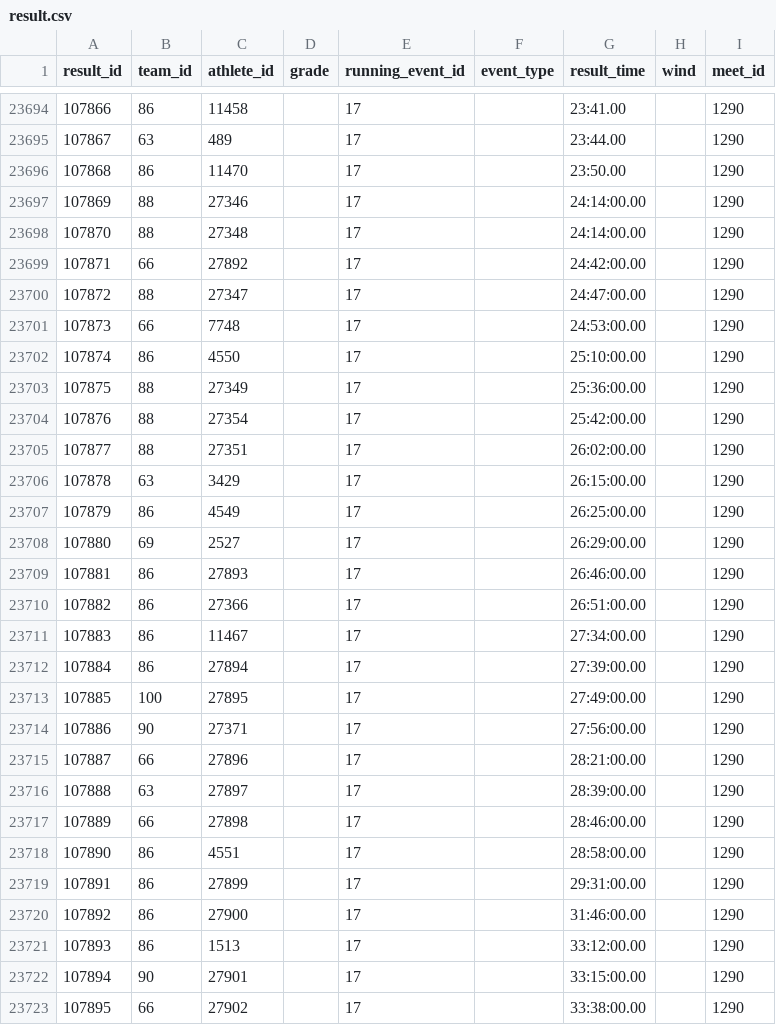
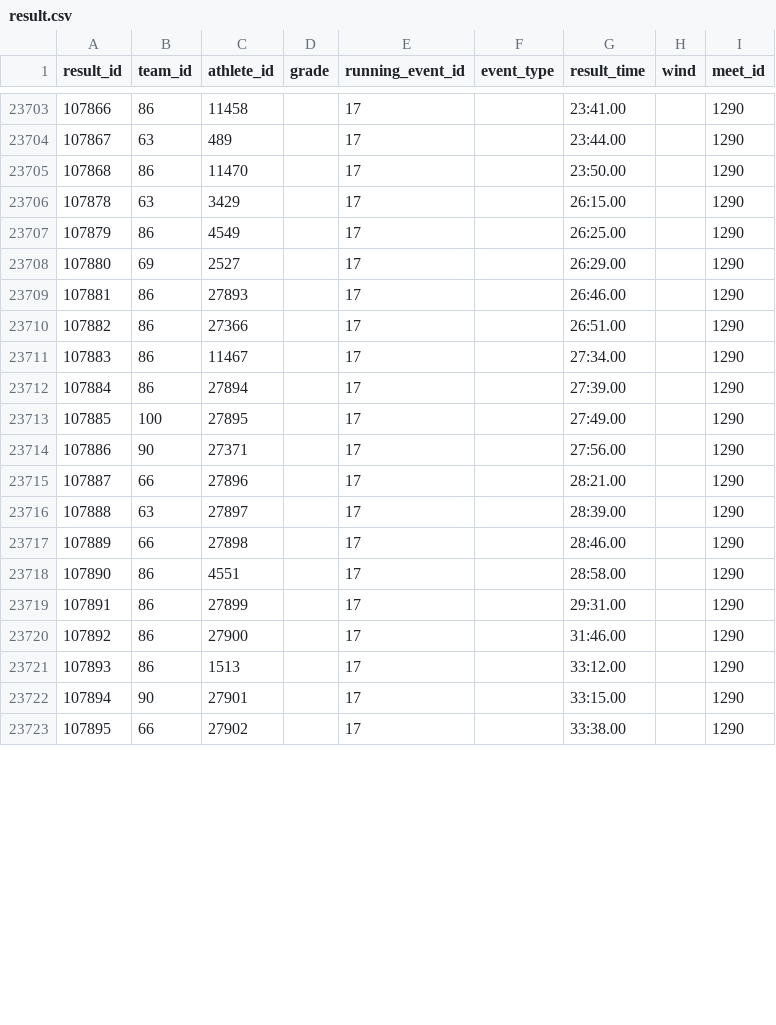
Before and after one commit to National-Running-Club-Database/national_running_club_database_public_dataset, a CSV file: result.csv, drawn as a sheet; only a part is shown, gaps mark what is left out; the diff covers the shown part only.

```diff
--- a/result.csv
+++ b/result.csv
@@ -23696,28 +23705,19 @@ result_id,team_id,athlete_id,grade,running_event_id,event_type,result_time,wind,
 107868,86,11470,,17,,23:50.00,,1290
-107869,88,27346,,17,,24:14:00.00,,1290
-107870,88,27348,,17,,24:14:00.00,,1290
-107871,66,27892,,17,,24:42:00.00,,1290
-107872,88,27347,,17,,24:47:00.00,,1290
-107873,66,7748,,17,,24:53:00.00,,1290
-107874,86,4550,,17,,25:10:00.00,,1290
-107875,88,27349,,17,,25:36:00.00,,1290
-107876,88,27354,,17,,25:42:00.00,,1290
-107877,88,27351,,17,,26:02:00.00,,1290
-107878,63,3429,,17,,26:15:00.00,,1290
-107879,86,4549,,17,,26:25:00.00,,1290
-107880,69,2527,,17,,26:29:00.00,,1290
-107881,86,27893,,17,,26:46:00.00,,1290
-107882,86,27366,,17,,26:51:00.00,,1290
-107883,86,11467,,17,,27:34:00.00,,1290
-107884,86,27894,,17,,27:39:00.00,,1290
-107885,100,27895,,17,,27:49:00.00,,1290
-107886,90,27371,,17,,27:56:00.00,,1290
-107887,66,27896,,17,,28:21:00.00,,1290
-107888,63,27897,,17,,28:39:00.00,,1290
-107889,66,27898,,17,,28:46:00.00,,1290
-107890,86,4551,,17,,28:58:00.00,,1290
-107891,86,27899,,17,,29:31:00.00,,1290
-107892,86,27900,,17,,31:46:00.00,,1290
-107893,86,1513,,17,,33:12:00.00,,1290
-107894,90,27901,,17,,33:15:00.00,,1290
-107895,66,27902,,17,,33:38:00.00,,1290
+107878,63,3429,,17,,26:15.00,,1290
+107879,86,4549,,17,,26:25.00,,1290
+107880,69,2527,,17,,26:29.00,,1290
+107881,86,27893,,17,,26:46.00,,1290
+107882,86,27366,,17,,26:51.00,,1290
+107883,86,11467,,17,,27:34.00,,1290
+107884,86,27894,,17,,27:39.00,,1290
+107885,100,27895,,17,,27:49.00,,1290
+107886,90,27371,,17,,27:56.00,,1290
+107887,66,27896,,17,,28:21.00,,1290
+107888,63,27897,,17,,28:39.00,,1290
+107889,66,27898,,17,,28:46.00,,1290
+107890,86,4551,,17,,28:58.00,,1290
+107891,86,27899,,17,,29:31.00,,1290
+107892,86,27900,,17,,31:46.00,,1290
+107893,86,1513,,17,,33:12.00,,1290
+107894,90,27901,,17,,33:15.00,,1290
+107895,66,27902,,17,,33:38.00,,1290
```
Also changed, not shown: 9 added rows and 3 edited cells elsewhere in this file, meet.csv, 4 other files.
